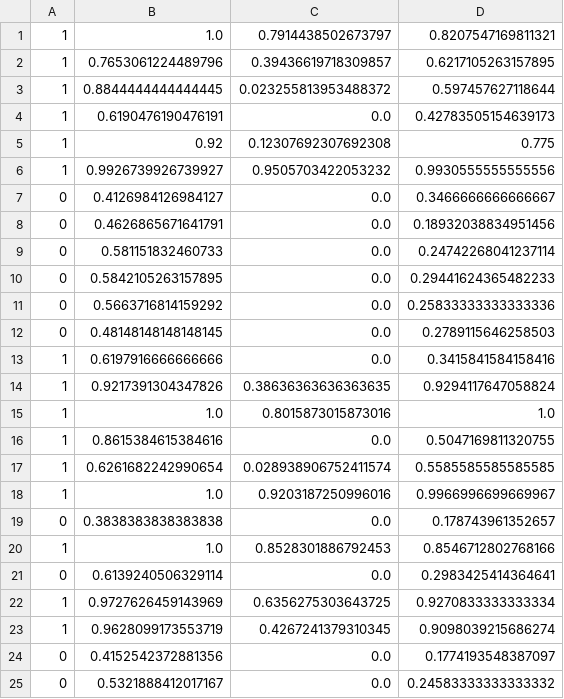
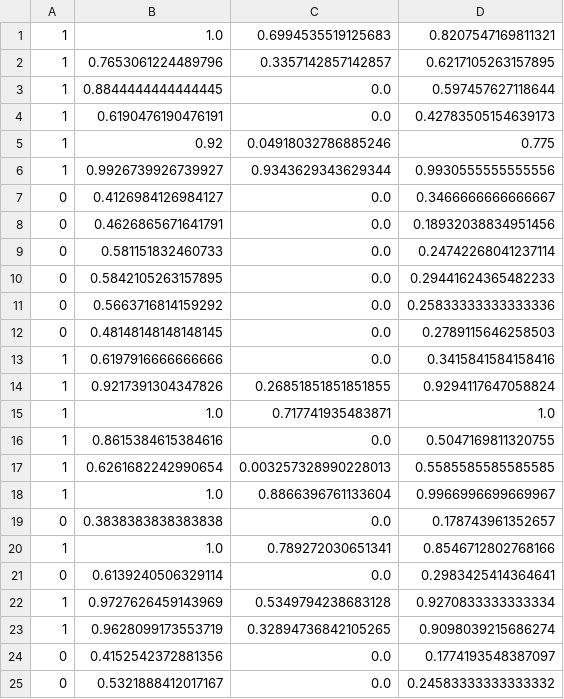
Before and after one commit to aaakashkumar/Plagiarism-Detection-Project, a CSV file: plagiarism_data/test.csv, drawn as a sheet.

```diff
--- a/plagiarism_data/test.csv
+++ b/plagiarism_data/test.csv
@@ -1,7 +1,7 @@
-1,1.0,0.7914438502673797,0.8207547169811321
-1,0.7653061224489796,0.39436619718309857,0.6217105263157895
-1,0.8844444444444445,0.023255813953488372,0.597457627118644
+1,1.0,0.6994535519125683,0.8207547169811321
+1,0.7653061224489796,0.3357142857142857,0.6217105263157895
+1,0.8844444444444445,0.0,0.597457627118644
 1,0.6190476190476191,0.0,0.42783505154639173
-1,0.92,0.12307692307692308,0.775
-1,0.9926739926739927,0.9505703422053232,0.9930555555555556
+1,0.92,0.04918032786885246,0.775
+1,0.9926739926739927,0.9343629343629344,0.9930555555555556
 0,0.4126984126984127,0.0,0.3466666666666667
@@ -13,12 +13,12 @@
 1,0.6197916666666666,0.0,0.3415841584158416
-1,0.9217391304347826,0.38636363636363635,0.9294117647058824
-1,1.0,0.8015873015873016,1.0
+1,0.9217391304347826,0.26851851851851855,0.9294117647058824
+1,1.0,0.717741935483871,1.0
 1,0.8615384615384616,0.0,0.5047169811320755
-1,0.6261682242990654,0.028938906752411574,0.5585585585585585
-1,1.0,0.9203187250996016,0.9966996699669967
+1,0.6261682242990654,0.003257328990228013,0.5585585585585585
+1,1.0,0.8866396761133604,0.9966996699669967
 0,0.3838383838383838,0.0,0.178743961352657
-1,1.0,0.8528301886792453,0.8546712802768166
+1,1.0,0.789272030651341,0.8546712802768166
 0,0.6139240506329114,0.0,0.2983425414364641
-1,0.9727626459143969,0.6356275303643725,0.9270833333333334
-1,0.9628099173553719,0.4267241379310345,0.9098039215686274
+1,0.9727626459143969,0.5349794238683128,0.9270833333333334
+1,0.9628099173553719,0.32894736842105265,0.9098039215686274
 0,0.4152542372881356,0.0,0.1774193548387097
```
Also changed, not shown: plagiarism_data/train.csv, 1 other file.
